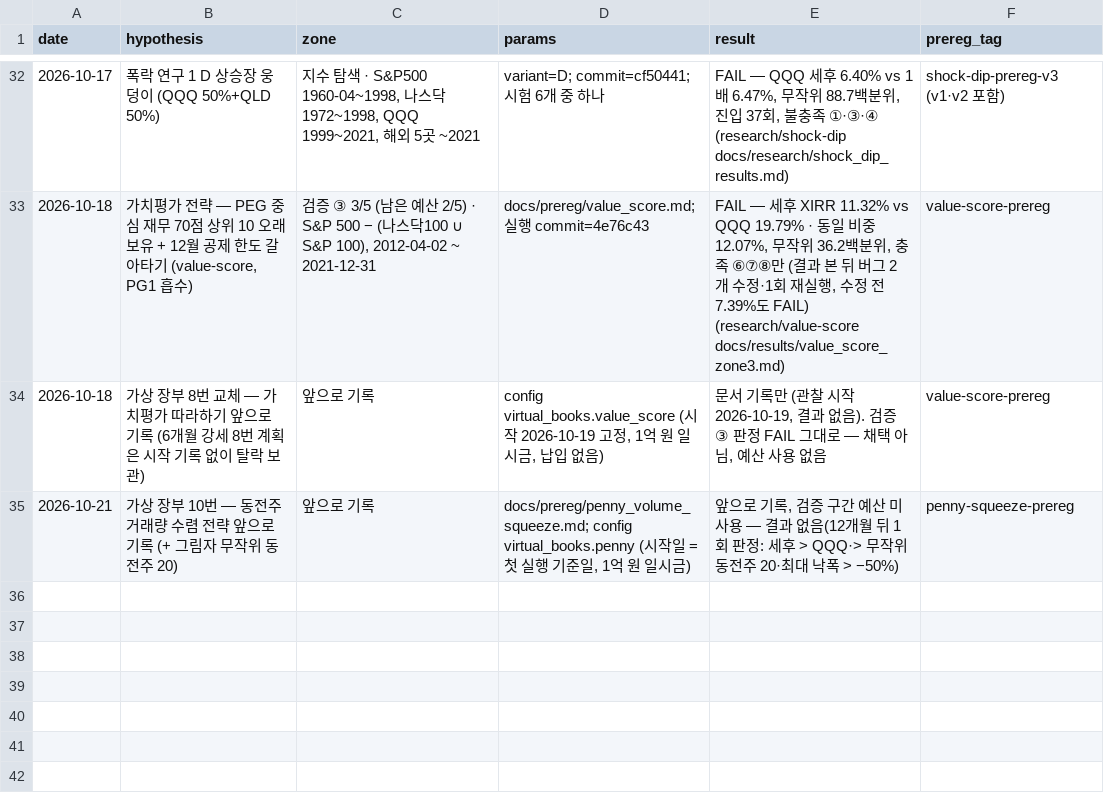
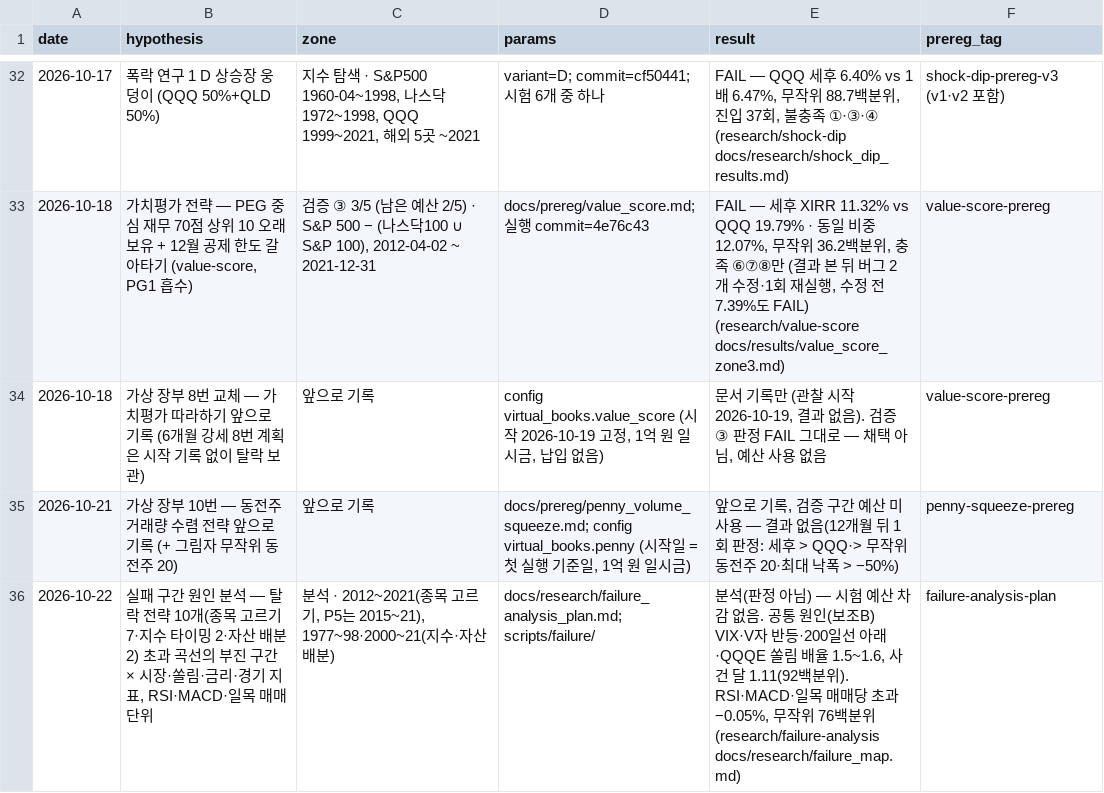
Before and after one commit to hadaeyong96/nasdaq100-screener, a CSV file: docs/factory/trial_ledger.csv, drawn as a sheet; only a part is shown, gaps mark what is left out.

```diff
--- a/docs/factory/trial_ledger.csv
+++ b/docs/factory/trial_ledger.csv
@@ -35 +35,2 @@
 2026-10-21,"가상 장부 10번 — 동전주 거래량 수렴 전략 앞으로 기록 (+ 그림자 무작위 동전주 20)",앞으로 기록,"docs/prereg/penny_volume_squeeze.md; config virtual_books.penny (시작일 = 첫 실행 기준일, 1억 원 일시금)","앞으로 기록, 검증 구간 예산 미사용 — 결과 없음(12개월 뒤 1회 판정: 세후 > QQQ·> 무작위 동전주 20·최대 낙폭 > −50%)",penny-squeeze-prereg
+2026-10-22,"실패 구간 원인 분석 — 탈락 전략 10개(종목 고르기 7·지수 타이밍 2·자산 배분 2) 초과 곡선의 부진 구간 × 시장·쏠림·금리·경기 지표, RSI·MACD·일목 매매 단위","분석 · 2012~2021(종목 고르기, P5는 2015~21), 1977~98·2000~21(지수·자산 배분)","docs/research/failure_analysis_plan.md; scripts/failure/","분석(판정 아님) — 시험 예산 차감 없음. 공통 원인(보조B) VIX·V자 반등·200일선 아래·QQQE 쏠림 배율 1.5~1.6, 사건 달 1.11(92백분위). RSI·MACD·일목 매매당 초과 −0.05%, 무작위 76백분위 (research/failure-analysis docs/research/failure_map.md)",failure-analysis-plan
```
Also changed, not shown: 14 other files.
